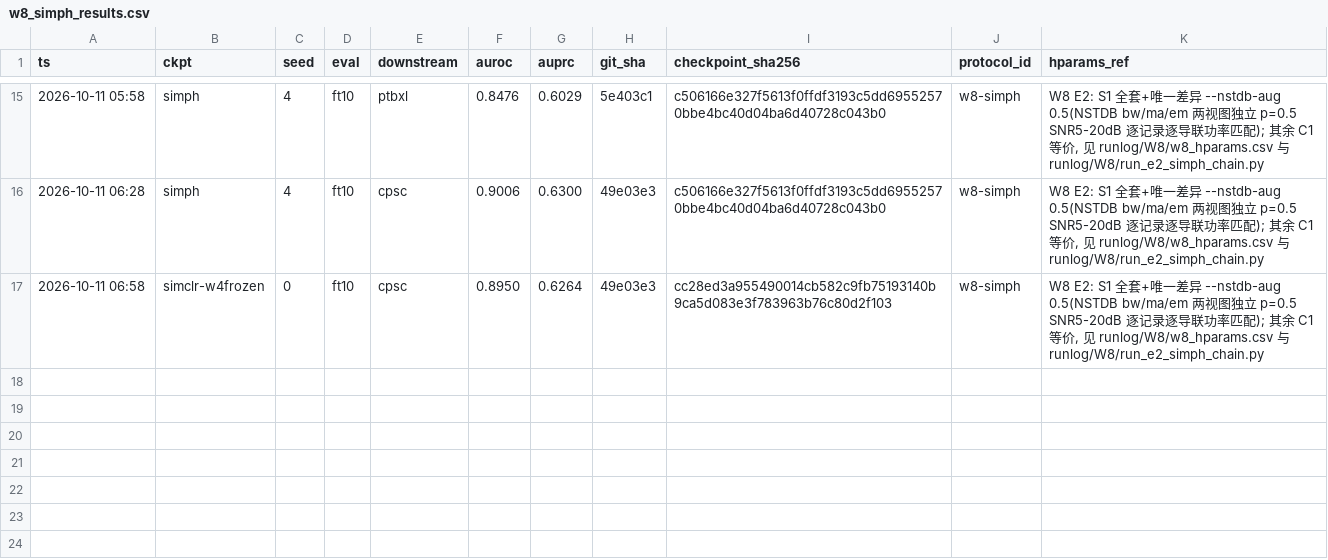
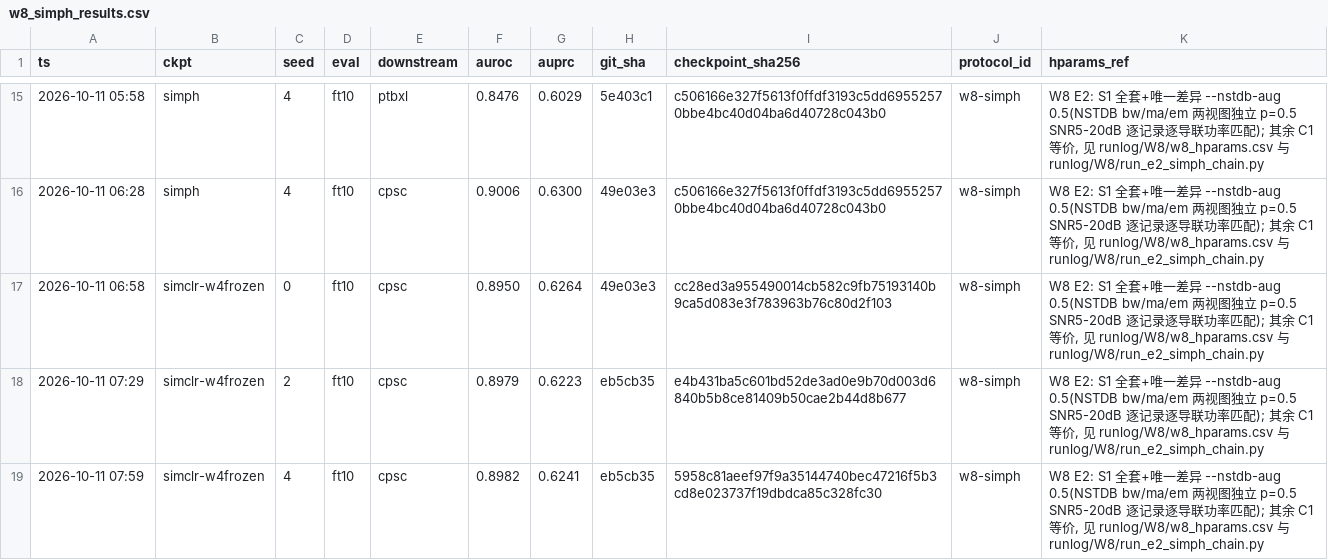
Before and after one commit to geziang/ECG, a CSV file: ECG_SSL_LFBT-main/runlog/W8/w8_simph_results.csv, drawn as a sheet; only a part is shown, gaps mark what is left out.

```diff
--- a/ECG_SSL_LFBT-main/runlog/W8/w8_simph_results.csv
+++ b/ECG_SSL_LFBT-main/runlog/W8/w8_simph_results.csv
@@ -17 +17,3 @@ ts,ckpt,seed,eval,downstream,auroc,auprc,git_sha,checkpoint_sha256,protocol_id,h
 2026-10-11 06:58,simclr-w4frozen,0,ft10,cpsc,0.8950,0.6264,49e03e3,cc28ed3a955490014cb582c9fb75193140b9ca5d083e3f783963b76c80d2f103,w8-simph,"W8 E2: S1 全套+唯一差异 --nstdb-aug 0.5(NSTDB bw/ma/em 两视图独立 p=0.5 SNR5-20dB 逐记录逐导联功率匹配); 其余 C1 等价, 见 runlog/W8/w8_hparams.csv 与 runlog/W8/run_e2_simph_chain.py"
+2026-10-11 07:29,simclr-w4frozen,2,ft10,cpsc,0.8979,0.6223,eb5cb35,e4b431ba5c601bd52de3ad0e9b70d003d6840b5b8ce81409b50cae2b44d8b677,w8-simph,"W8 E2: S1 全套+唯一差异 --nstdb-aug 0.5(NSTDB bw/ma/em 两视图独立 p=0.5 SNR5-20dB 逐记录逐导联功率匹配); 其余 C1 等价, 见 runlog/W8/w8_hparams.csv 与 runlog/W8/run_e2_simph_chain.py"
+2026-10-11 07:59,simclr-w4frozen,4,ft10,cpsc,0.8982,0.6241,eb5cb35,5958c81aeef97f9a35144740bec47216f5b3cd8e023737f19dbdca85c328fc30,w8-simph,"W8 E2: S1 全套+唯一差异 --nstdb-aug 0.5(NSTDB bw/ma/em 两视图独立 p=0.5 SNR5-20dB 逐记录逐导联功率匹配); 其余 C1 等价, 见 runlog/W8/w8_hparams.csv 与 runlog/W8/run_e2_simph_chain.py"
```
Also changed, not shown: 6 other files.
